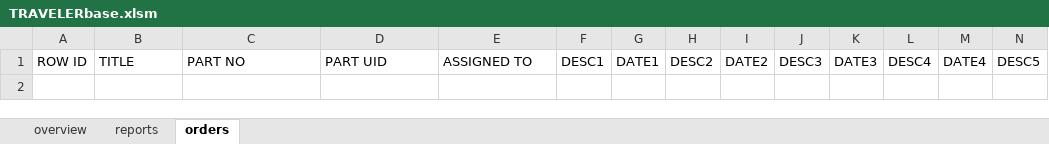
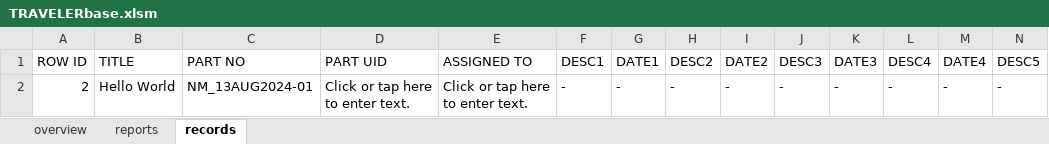
Before and after one commit to miniPCB/TravelerBASE, an Excel workbook: TRAVELERbase.xlsm, sheet records, drawn as a sheet; only a part is shown; values as stored, in another font and other column widths than the file's, no borders; rows hold the shown columns only; the diff names each change by its address in the sheet, - before the commit and + after, or states it on an @@ line.

Commit message:
Updated Excel workbook

```diff
--- a/TRAVELERbase.xlsm (sheet records)
+++ b/TRAVELERbase.xlsm (sheet records)
-sheet tab: orders
+sheet tab: records
+row 2: 2 | Hello World | NM_13AUG2024-01 | Click or tap here to enter text. | Click or tap here to enter text. | - | - | - | - | - | - | - | - | -
```
Also changed, not shown: sheet overview, 2 other files.
